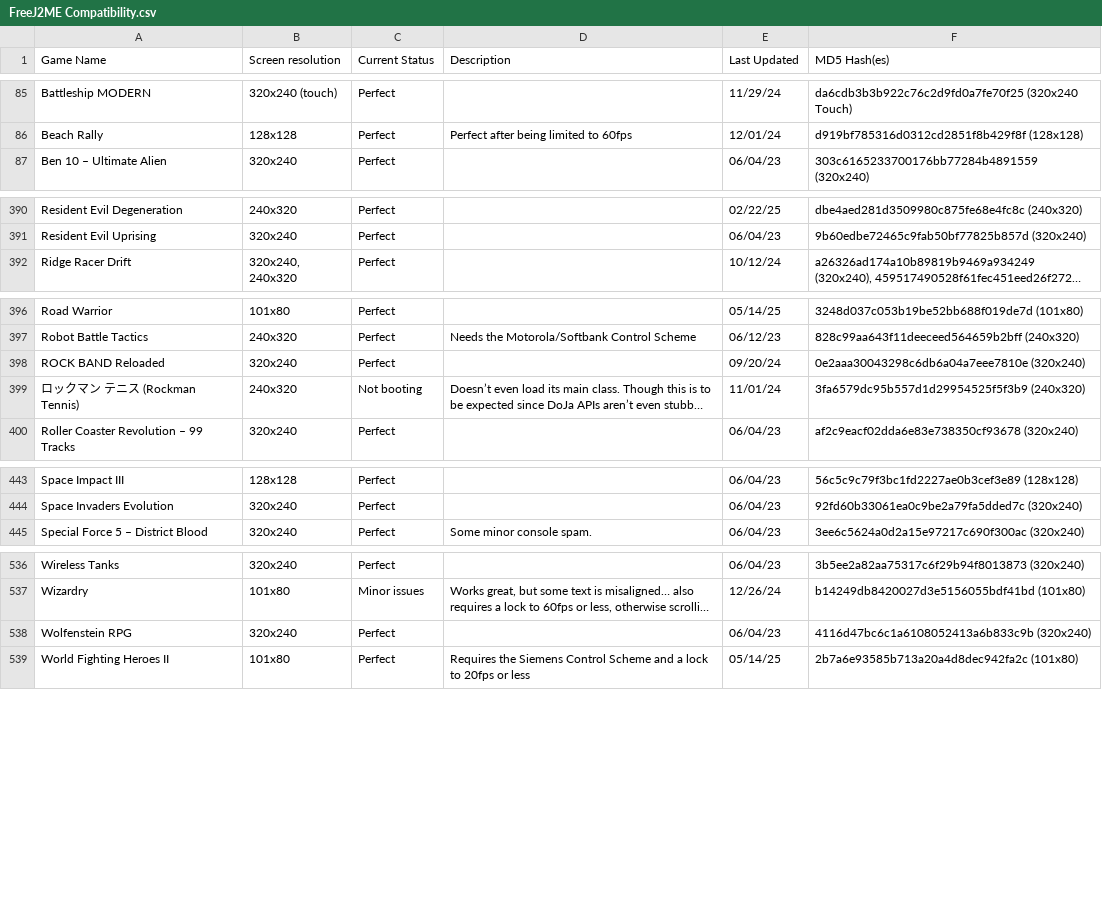
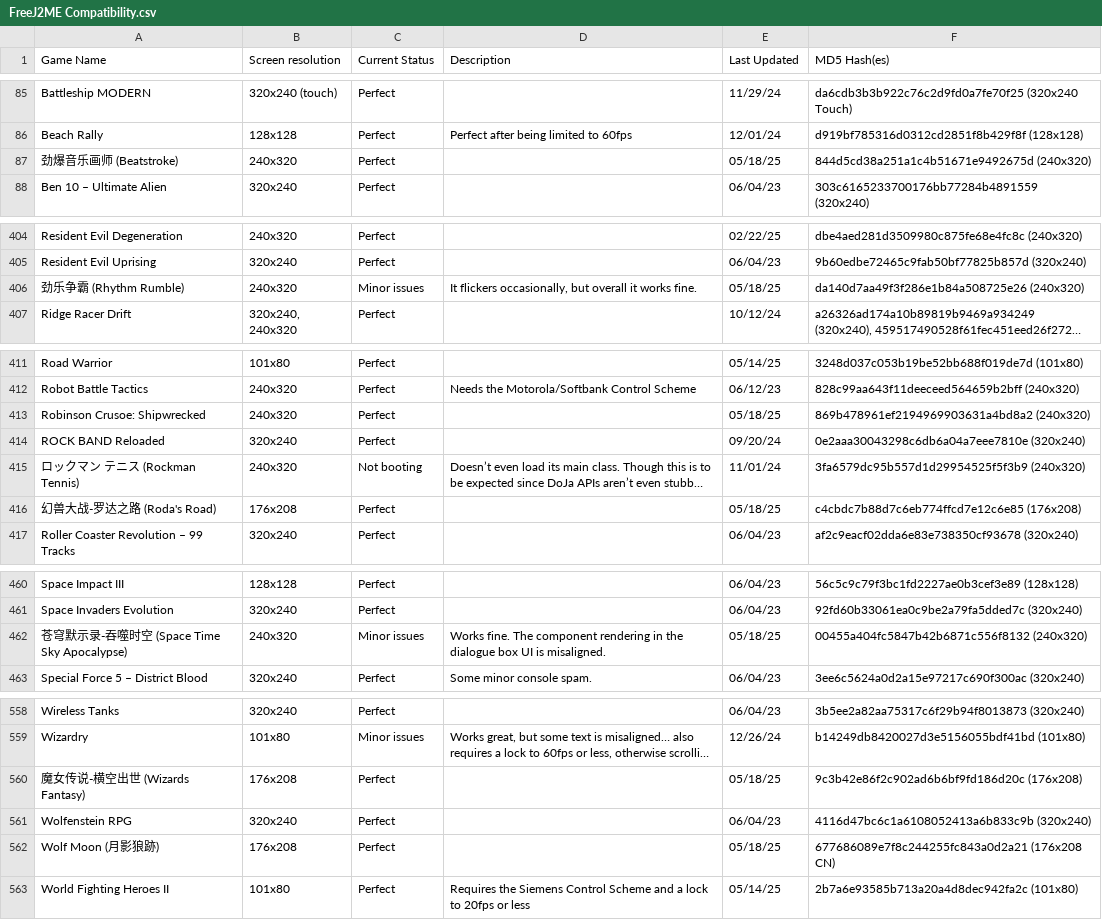
Before and after one commit to TASEmulators/freej2me-plus, a CSV file: docs/compat_data/FreeJ2ME Compatibility.csv, drawn as a sheet; only a part is shown, gaps mark what is left out; long unchanged cells end in …; the diff covers the shown part only; the diff names each change by its address in the sheet, - before the commit and + after, or states it on an @@ line.

```diff
--- a/docs/compat_data/FreeJ2ME Compatibility.csv
+++ b/docs/compat_data/FreeJ2ME Compatibility.csv
+row 87: 劲爆音乐画师 (Beatstroke) | 240x320 | Perfect |  | 05/18/25 | 844d5cd38a251a1c4b51671e9492675d (240x320)
+row 406: 劲乐争霸 (Rhythm Rumble) | 240x320 | Minor issues | It flickers occasionally, but overall it works fine. | 05/18/25 | da140d7aa49f3f286e1b84a508725e26 (240x320)
+row 413: Robinson Crusoe: Shipwrecked | 240x320 | Perfect |  | 05/18/25 | 869b478961ef2194969903631a4bd8a2 (240x320)
+row 416: 幻兽大战-罗达之路 (Roda's Road) | 176x208 | Perfect |  | 05/18/25 | c4cbdc7b88d7c6eb774ffcd7e12c6e85 (176x208)
+row 462: 苍穹默示录-吞噬时空 (Space Time Sky Apocalypse) | 240x320 | Minor issues | Works fine. The component rendering in the dialogue box UI is misaligned. | 05/18/25 | 00455a404fc5847b42b6871c556f8132 (240x320)
+row 560: 魔女传说-横空出世 (Wizards Fantasy) | 176x208 | Perfect |  | 05/18/25 | 9c3b42e86f2c902ad6b6bf9fd186d20c (176x208)
+row 562: Wolf Moon (月影狼跡) | 176x208 | Perfect |  | 05/18/25 | 677686089e7f8c244255fc843a0d2a21 (176x208 CN)
```
Also changed, not shown: 19 added rows and 1 edited cell elsewhere in this file.
